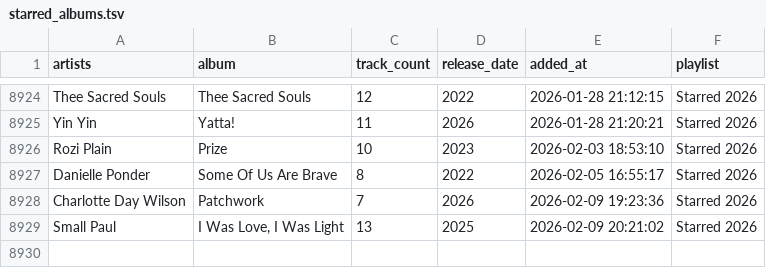
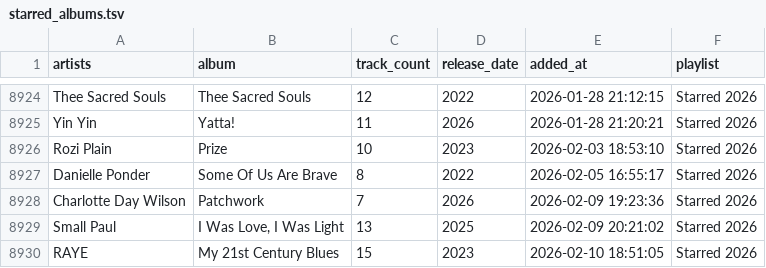
Before and after one commit to ccb012100/spotify-playlists, a TSV file: albums/starred_albums.tsv, drawn as a sheet; only a part is shown, gaps mark what is left out; the diff names each change by its address in the sheet, - before the commit and + after, or states it on an @@ line.

```diff
--- a/albums/starred_albums.tsv
+++ b/albums/starred_albums.tsv
+row 8930: RAYE | My 21st Century Blues | 15 | 2023 | 2026-02-10 18:51:05 | Starred 2026
```
Also changed, not shown: albums/sorted_albums.tsv, 1 other file.
